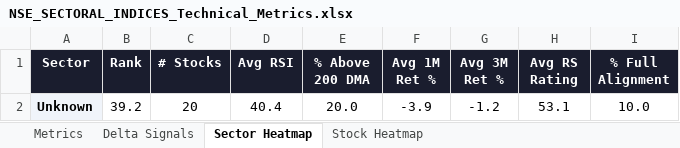
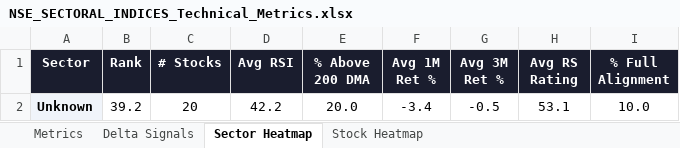
Before and after one commit to RanjitChennai/market-reports, an Excel workbook: NSE_SECTORAL_INDICES_Technical_Metrics.xlsx, sheet Sector Heatmap, drawn as a sheet; values as stored, in another font and other column widths than the file's, no borders; conditional formats not drawn; the diff names each change by its address in the sheet, - before the commit and + after, or states it on an @@ line.

```diff
--- a/NSE_SECTORAL_INDICES_Technical_Metrics.xlsx (sheet Sector Heatmap)
+++ b/NSE_SECTORAL_INDICES_Technical_Metrics.xlsx (sheet Sector Heatmap)
-D2 (Avg RSI): 40.4
+D2 (Avg RSI): 42.2
-F2 (Avg 1M Ret %): -3.9
+F2 (Avg 1M Ret %): -3.4
-G2 (Avg 3M Ret %): -1.2
+G2 (Avg 3M Ret %): -0.5
```
Also changed, not shown: sheet Delta Signals, sheet Metrics, sheet Stock Heatmap.
